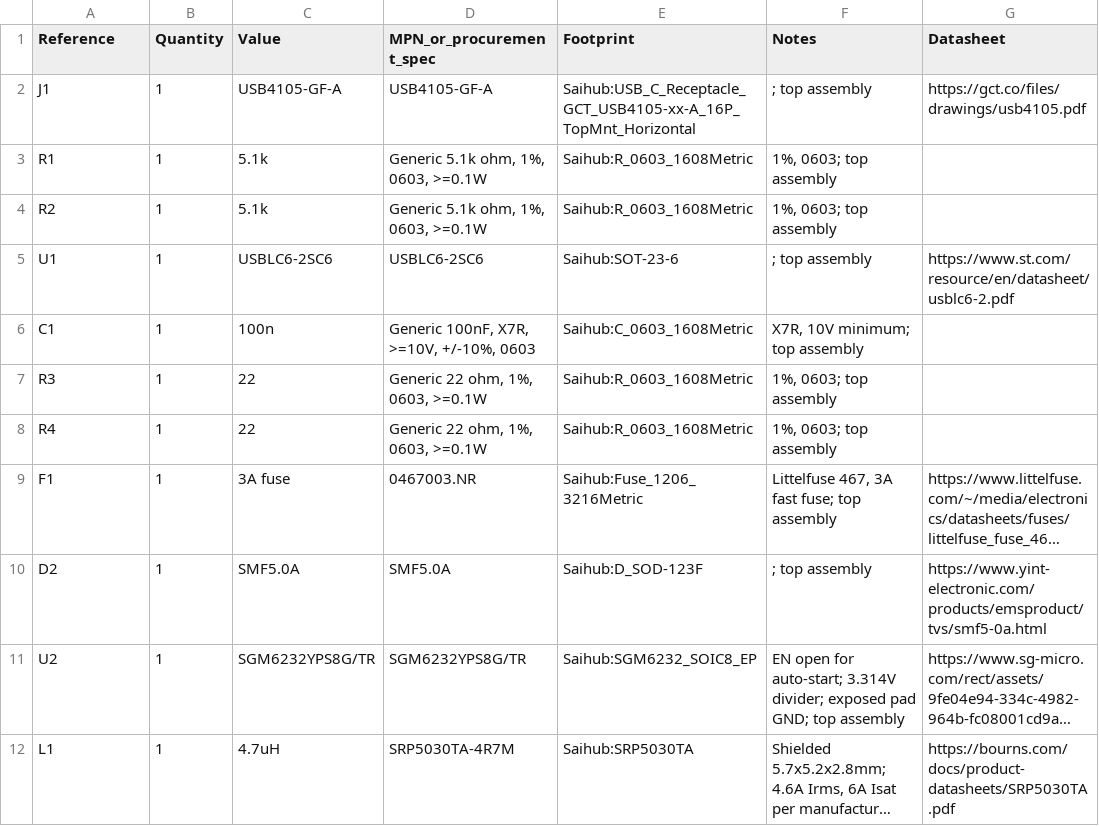
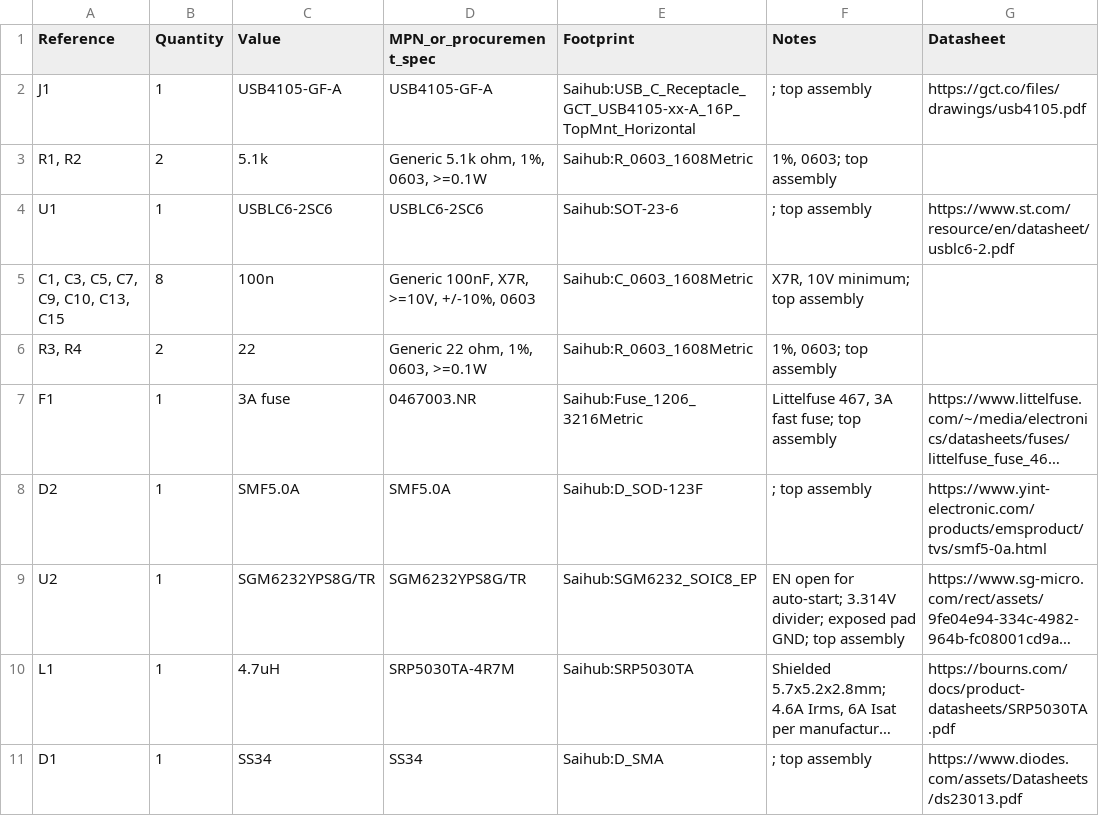
Before and after one commit to xqe2011/saihub, a CSV file: hardware/docs/bom.csv, drawn as a sheet; only a part is shown; the shorter side is filled out with more unchanged rows; long unchanged cells end in …; removed rows and columns are numbered as before the commit, all else as after; the diff covers the shown part only; the diff names each change by its address in the sheet, - before the commit and + after, or states it on an @@ line.

```diff
--- a/hardware/docs/bom.csv
+++ b/hardware/docs/bom.csv
-A3 (Reference): R1
+A3 (Reference): R1, R2
-B3 (Quantity): 1
+B3 (Quantity): 2
-row 4: R2 | 1 | 5.1k | Generic 5.1k ohm, 1%, 0603, >=0.1W | Saihub:R_0603_1608Metric | 1%, 0603; top assembly
-A5 (Reference): C1
+A5 (Reference): C1, C3, C5, C7, C9, C10, C13, C15
-B5 (Quantity): 1
+B5 (Quantity): 8
-A6 (Reference): R3
+A6 (Reference): R3, R4
-B6 (Quantity): 1
+B6 (Quantity): 2
-row 8: R4 | 1 | 22 | Generic 22 ohm, 1%, 0603, >=0.1W | Saihub:R_0603_1608Metric | 1%, 0603; top assembly
```
Also changed, not shown: 17 removed rows and 10 edited cells elsewhere in this file, 3 other files.
